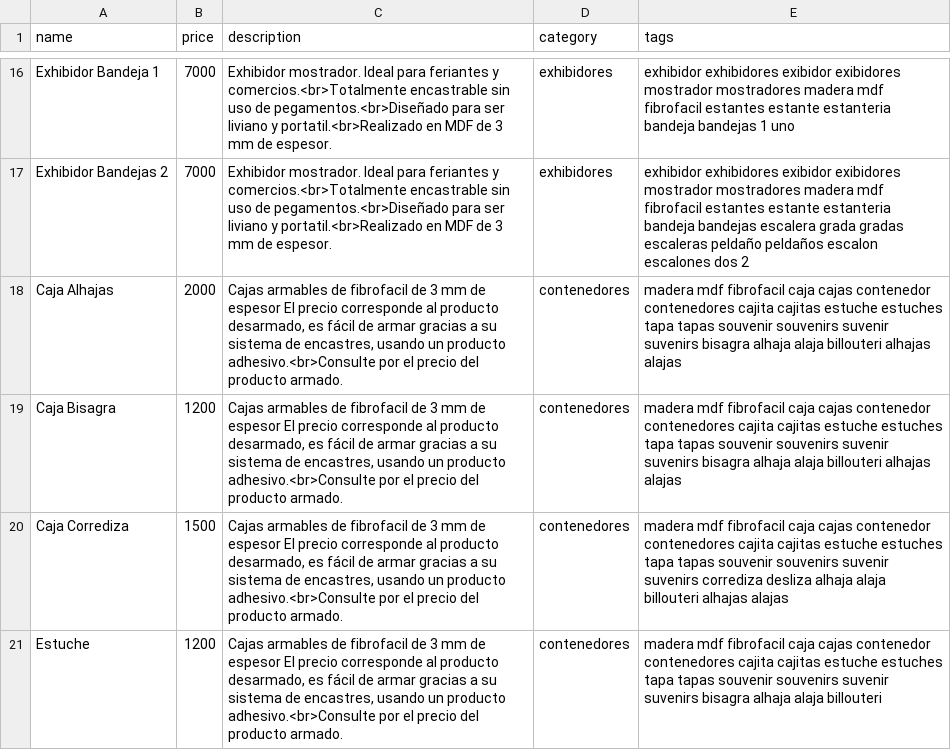
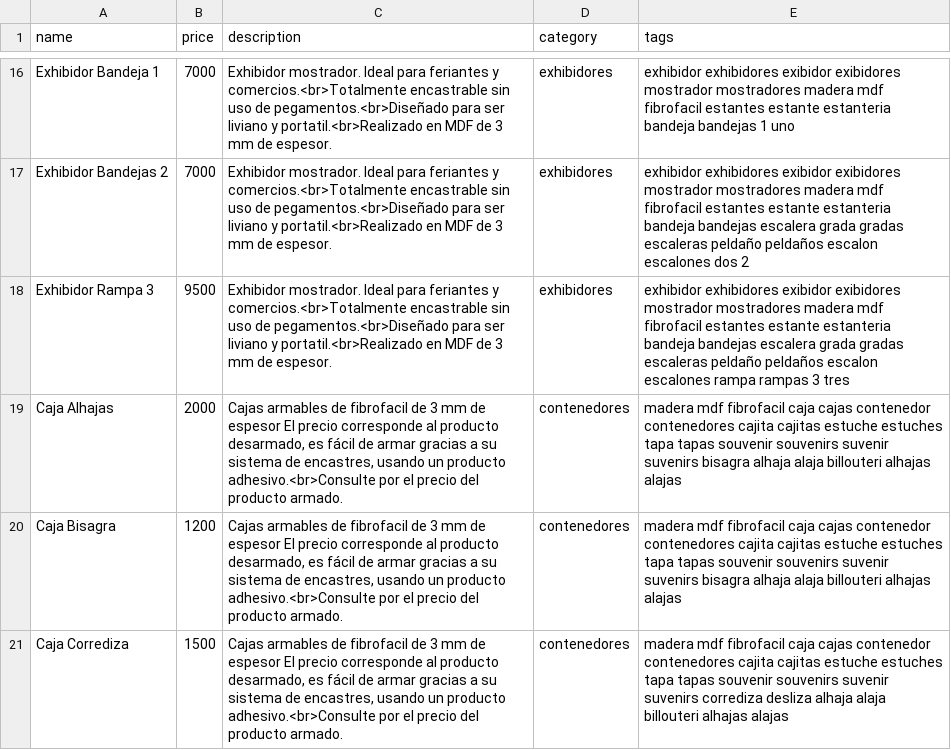
Before and after one commit to ezequielleonzybert/catalogo, a CSV file: docs/data/products.csv, drawn as a sheet; only a part is shown, gaps mark what is left out; the shorter side is filled out with more unchanged rows.

Commit message:
rampa

```diff
--- a/docs/data/products.csv
+++ b/docs/data/products.csv
@@ -17,2 +17,3 @@ Exhibidor Bandeja 1,7000,"Exhibidor mostrador. Ideal para feriantes y comercios.
 Exhibidor Bandejas 2,7000,"Exhibidor mostrador. Ideal para feriantes y comercios.<br>Totalmente encastrable sin uso de pegamentos.<br>Diseñado para ser liviano y portatil.<br>Realizado en MDF de 3 mm de espesor.",exhibidores,exhibidor exhibidores exibidor exibidores mostrador mostradores madera mdf fibrofacil estantes estante estanteria bandeja bandejas escalera grada gradas escaleras peldaño peldaños escalon escalones dos 2
+Exhibidor Rampa 3,9500,"Exhibidor mostrador. Ideal para feriantes y comercios.<br>Totalmente encastrable sin uso de pegamentos.<br>Diseñado para ser liviano y portatil.<br>Realizado en MDF de 3 mm de espesor.",exhibidores,exhibidor exhibidores exibidor exibidores mostrador mostradores madera mdf fibrofacil estantes estante estanteria bandeja bandejas escalera grada gradas escaleras peldaño peldaños escalon escalones rampa rampas 3 tres
 Caja Alhajas,2000,"Cajas armables de fibrofacil de 3 mm de espesor El precio corresponde al producto desarmado, es fácil de armar gracias a su sistema de encastres, usando un producto adhesivo.<br>Consulte por el precio del producto armado.",contenedores,madera mdf fibrofacil caja cajas contenedor contenedores cajita cajitas estuche estuches tapa tapas souvenir souvenirs suvenir suvenirs bisagra alhaja alaja billouteri alhajas alajas
```
Also changed, not shown: 5 other files.
